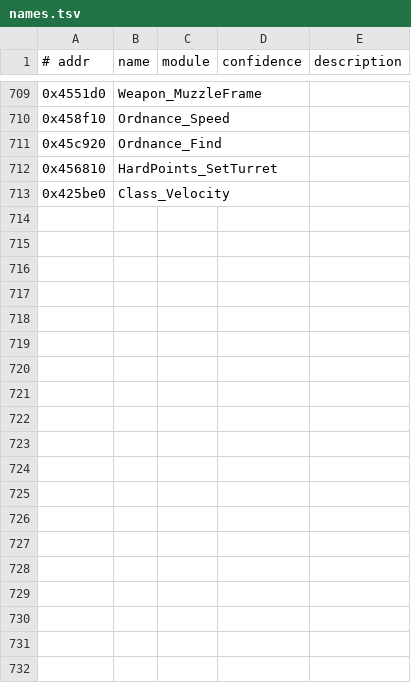
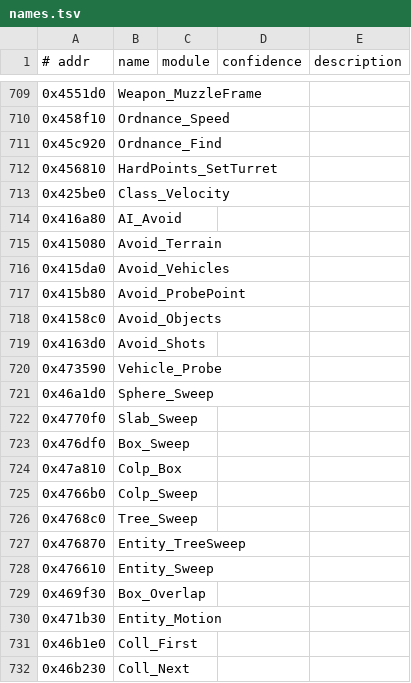
Before and after one commit to emdzej/openi76, a TSV file: tools/ghidra/names.tsv, drawn as a sheet; only a part is shown, gaps mark what is left out; the diff names each change by its address in the sheet, - before the commit and + after, or states it on an @@ line.

```diff
--- a/tools/ghidra/names.tsv
+++ b/tools/ghidra/names.tsv
+row 714: 0x416a80 | AI_Avoid
+row 715: 0x415080 | Avoid_Terrain
+row 716: 0x415da0 | Avoid_Vehicles
+row 717: 0x415b80 | Avoid_ProbePoint
+row 718: 0x4158c0 | Avoid_Objects
+row 719: 0x4163d0 | Avoid_Shots
+row 720: 0x473590 | Vehicle_Probe
+row 721: 0x46a1d0 | Sphere_Sweep
+row 722: 0x4770f0 | Slab_Sweep
+row 723: 0x476df0 | Box_Sweep
+row 724: 0x47a810 | Colp_Box
+row 725: 0x4766b0 | Colp_Sweep
+row 726: 0x4768c0 | Tree_Sweep
+row 727: 0x476870 | Entity_TreeSweep
+row 728: 0x476610 | Entity_Sweep
+row 729: 0x469f30 | Box_Overlap
+row 730: 0x471b30 | Entity_Motion
+row 731: 0x46b1e0 | Coll_First
+row 732: 0x46b230 | Coll_Next
```
Also changed, not shown: 11 other files.
